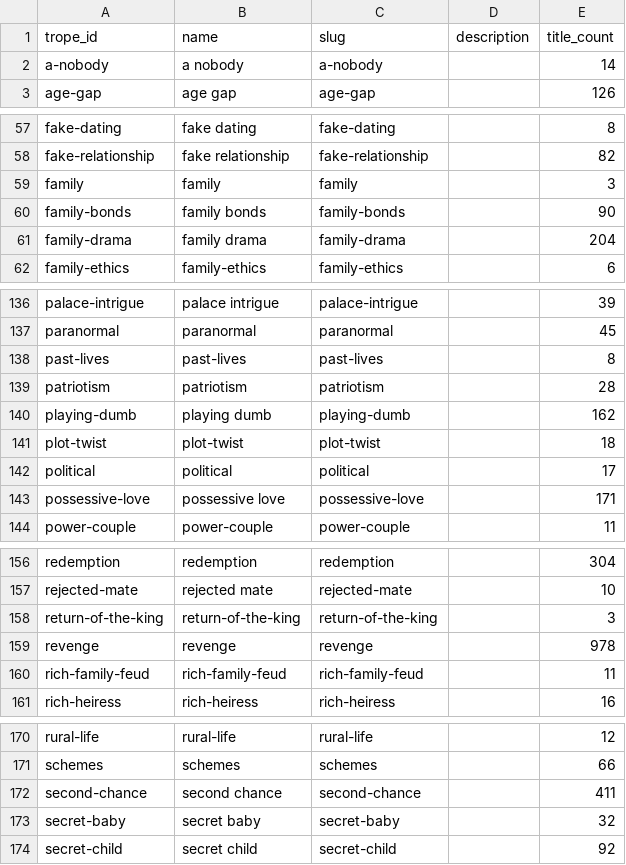
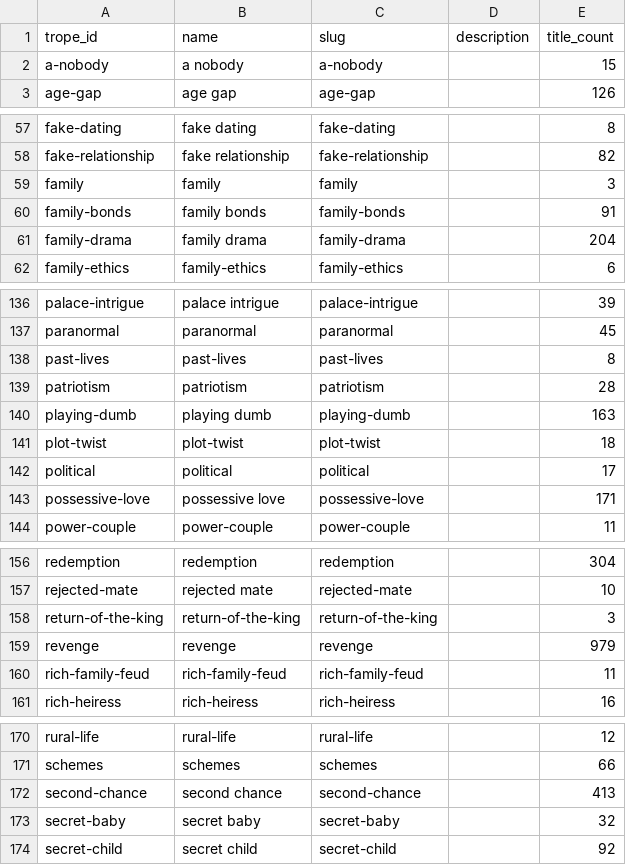
Before and after one commit to Cyanjb/dramaeverafter, a CSV file: data/tropes.csv, drawn as a sheet; only a part is shown, gaps mark what is left out; the diff covers the shown part only.

```diff
--- a/data/tropes.csv
+++ b/data/tropes.csv
@@ -1,3 +1,3 @@
 trope_id,name,slug,description,title_count
-a-nobody,a nobody,a-nobody,,14
+a-nobody,a nobody,a-nobody,,15
 age-gap,age gap,age-gap,,126
@@ -59,3 +59,3 @@ fake-relationship,fake relationship,fake-relationship,,82
 family,family,family,,3
-family-bonds,family bonds,family-bonds,,90
+family-bonds,family bonds,family-bonds,,91
 family-drama,family drama,family-drama,,204
@@ -139,3 +139,3 @@ past-lives,past-lives,past-lives,,8
 patriotism,patriotism,patriotism,,28
-playing-dumb,playing dumb,playing-dumb,,162
+playing-dumb,playing dumb,playing-dumb,,163
 plot-twist,plot-twist,plot-twist,,18
@@ -158,3 +158,3 @@ rejected-mate,rejected mate,rejected-mate,,10
 return-of-the-king,return-of-the-king,return-of-the-king,,3
-revenge,revenge,revenge,,978
+revenge,revenge,revenge,,979
 rich-family-feud,rich-family-feud,rich-family-feud,,11
@@ -171,3 +171,3 @@ rural-life,rural-life,rural-life,,12
 schemes,schemes,schemes,,66
-second-chance,second chance,second-chance,,411
+second-chance,second chance,second-chance,,413
 secret-baby,secret baby,secret-baby,,32
```
Also changed, not shown: 3 edited cells elsewhere in this file, data/availability.csv, data/snapshots.csv, 26 other files.
